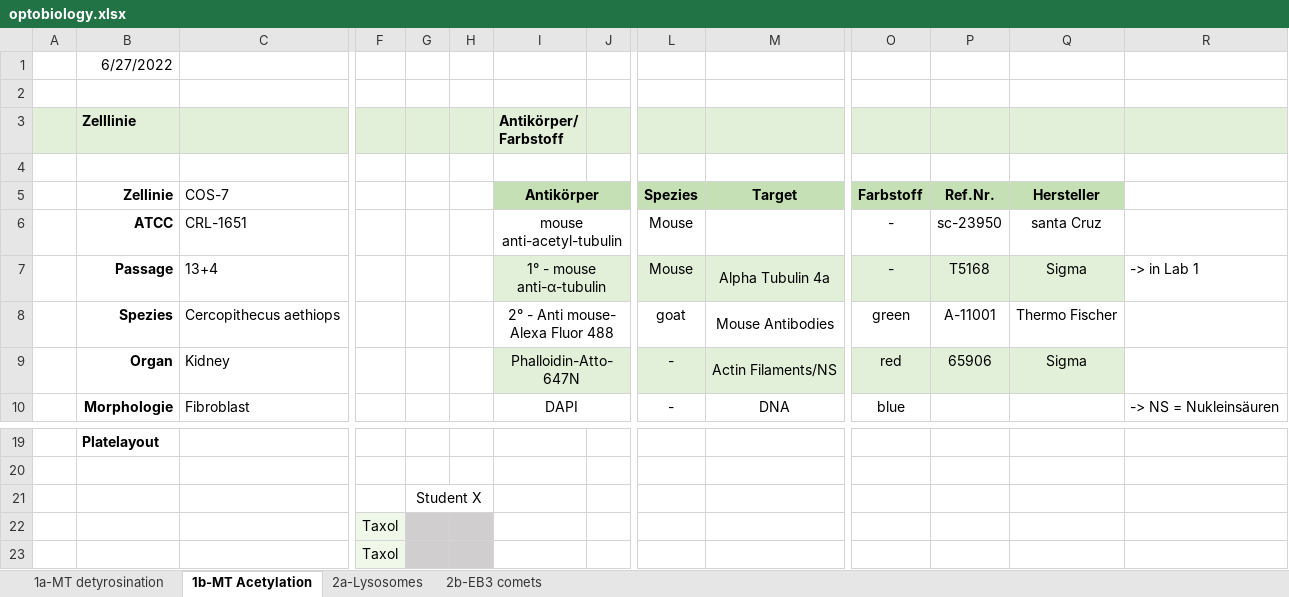
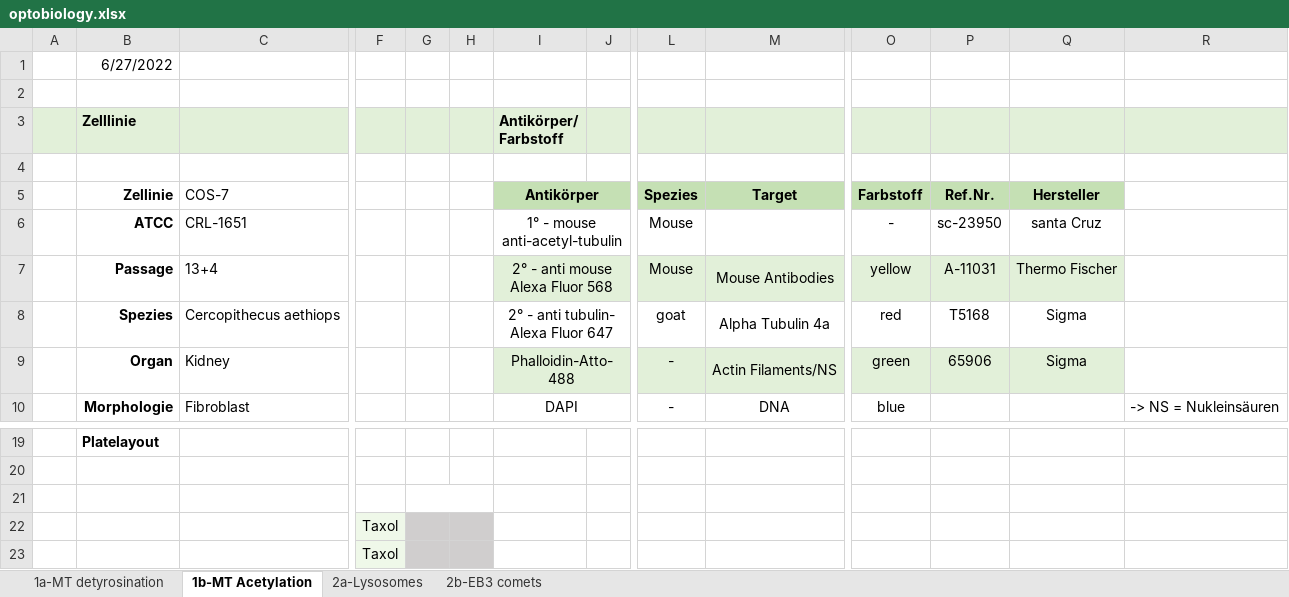
Before and after one commit to Jan-Piotraschke/fachkurs_optobiology, an Excel workbook: optobiology.xlsx, sheet 1b-MT Acetylation, drawn as a sheet; only a part is shown, gaps mark what is left out; values as stored, in another font and other column widths than the file's, no borders; removed rows and columns are numbered as before the commit, all else as after; rows hold the shown columns only; the diff names each change by its address in the sheet, - before the commit and + after, or states it on an @@ line.

Commit message:
corrected excel protocol 1b

```diff
--- a/optobiology.xlsx (sheet 1b-MT Acetylation)
+++ b/optobiology.xlsx (sheet 1b-MT Acetylation)
-I6 (Antikörper/ Farbstoff): mouse anti-acetyl-tubulin
+I6 (Antikörper/ Farbstoff): 1° - mouse anti-acetyl-tubulin
-row 7:  | Passage | 13+4 |  |  |  | 1° - mouse anti-α-tubulin |  | Mouse | Alpha Tubulin 4a | - | T5168 | Sigma | -> in Lab 1
-row 8:  | Spezies | Cercopithecus aethiops |  |  |  | 2° - Anti mouse- Alexa Fluor 488 |  | goat | Mouse Antibodies | green | A-11001 | Thermo Fischer
+row 7:  | Passage | 13+4 |  |  |  | 2° - anti mouse Alexa Fluor 568 |  | Mouse | Mouse Antibodies | yellow | A-11031 | Thermo Fischer
+row 8:  | Spezies | Cercopithecus aethiops |  |  |  | 2° - anti tubulin- Alexa Fluor 647 |  | goat | Alpha Tubulin 4a | red | T5168 | Sigma
-I9 (Antikörper/ Farbstoff): Phalloidin-Atto-647N
+I9 (Antikörper/ Farbstoff): Phalloidin-Atto-488
-O9: red
+O9: green
-G21: Student X
+G21: (empty)
```
